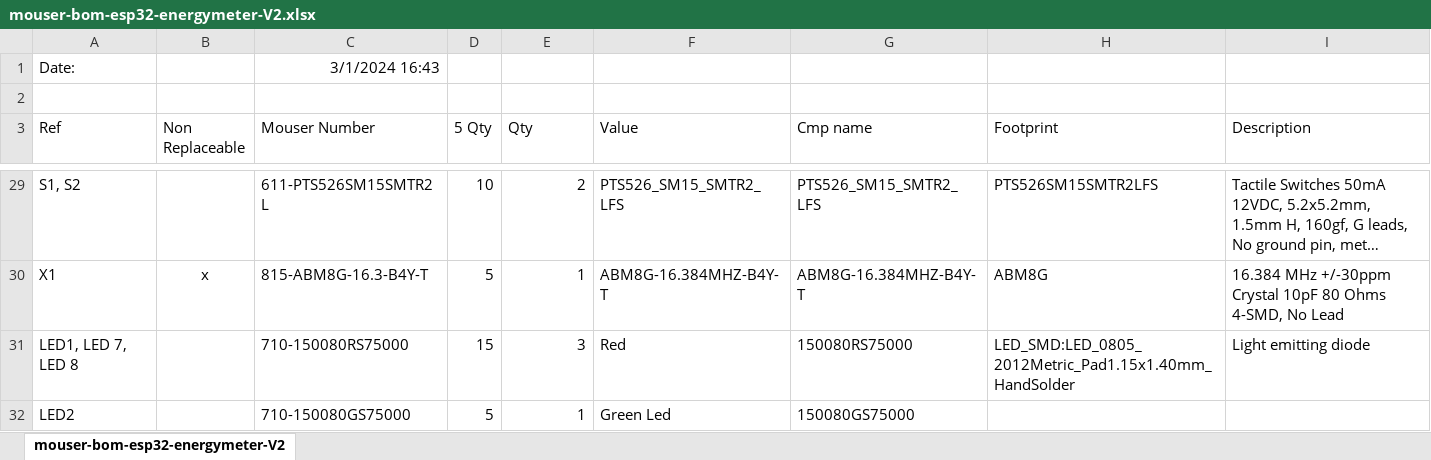
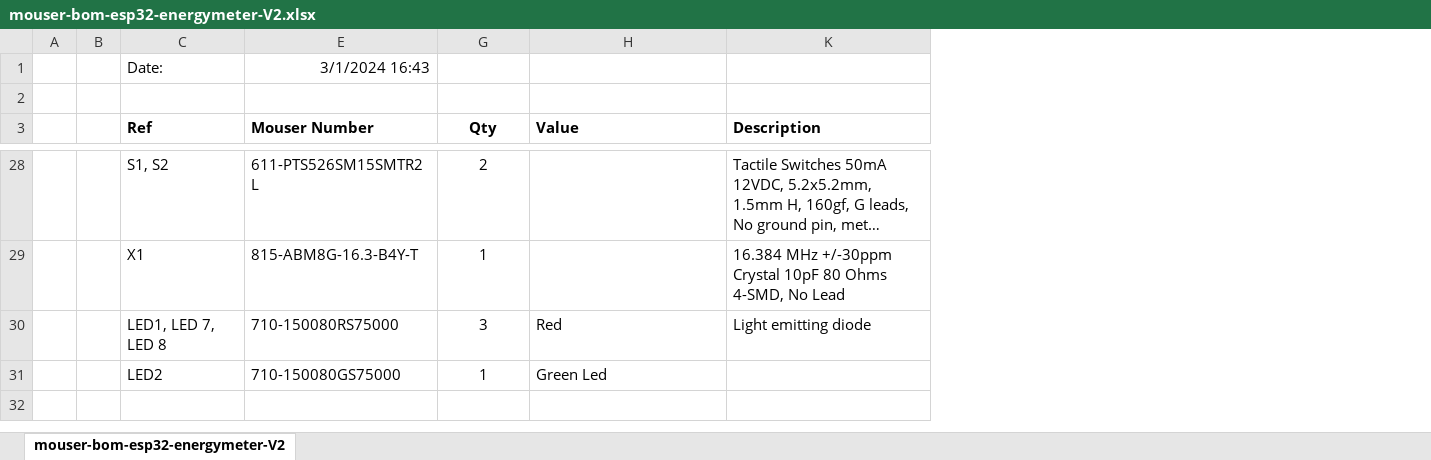
Before and after one commit to ElektorLabs/esp32-energymeter, an Excel workbook: hardware/KiCAD/esp32-energymeter-V2/production/mouser-bom-esp32-energymeter-V2.xlsx, sheet mouser-bom-esp32-energymeter-V2, drawn as a sheet; only a part is shown, gaps mark what is left out; long unchanged cells end in …; values as stored, in another font and other column widths than the file's, no borders; removed rows and columns are numbered as before the commit, all else as after; the diff covers the shown part only; the diff names each change by its address in the sheet, - before the commit and + after, or states it on an @@ line.

```diff
--- a/hardware/KiCAD/esp32-energymeter-V2/production/mouser-bom-esp32-energymeter-V2.xlsx (sheet mouser-bom-esp32-energymeter-V2)
+++ b/hardware/KiCAD/esp32-energymeter-V2/production/mouser-bom-esp32-energymeter-V2.xlsx (sheet mouser-bom-esp32-energymeter-V2)
+column A, empty
+column B, empty
-column B (Non Replaceable), row 30: x
@@ column D (5 Qty) hidden, rows 29-32: 10 | 5 | 15 | 5 @@
-column G (Cmp name), rows 29-32: PTS526_SM15_SMTR2_LFS | ABM8G-16.384MHZ-B4Y-T | 150080RS75000 | 150080GS75000
-column H (Footprint), rows 29-31: PTS526SM15SMTR2LFS | ABM8G | LED_SMD:LED_0805_2012Metric_Pad1.15x1.40mm_HandSolder
-C3 bold: off
+C3 bold: on
-E3 bold: off
+E3 bold: on
-G3:H3 bold: off
+G3:H3 bold: on
-G3 alignment: left
+G3 alignment: center
-K3 bold: off
+K3 bold: on
-G28:G31 alignment: right
+G28:G31 alignment: center
-H28 (Value): PTS526_SM15_SMTR2_LFS
+H28 (Value): (empty)
-H29 (Value): ABM8G-16.384MHZ-B4Y-T
+H29 (Value): (empty)
```
Also changed, not shown: 1 removed row, 13 edited cells and cell formats elsewhere in this sheet, 1 other file.
